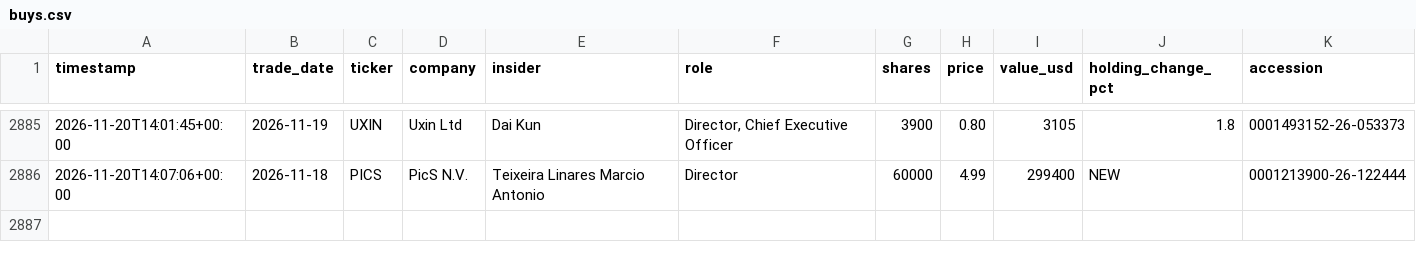
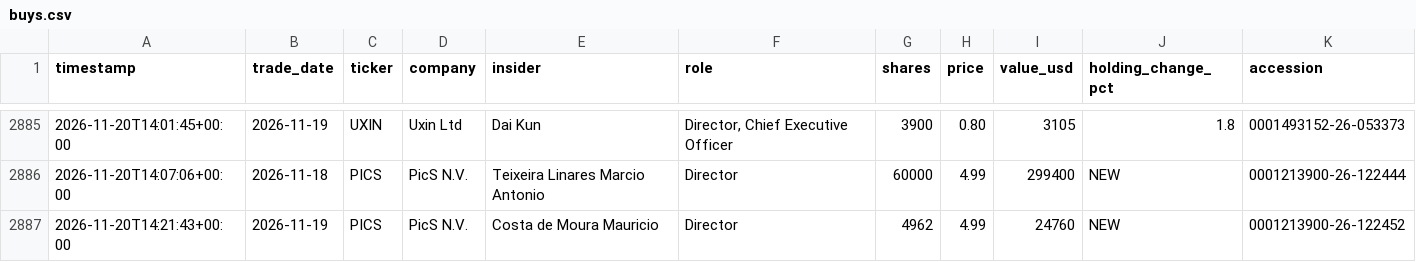
Before and after one commit to kiianlow/filings-monitor, a CSV file: data/buys.csv, drawn as a sheet; only a part is shown, gaps mark what is left out; the diff names each change by its address in the sheet, - before the commit and + after, or states it on an @@ line.

```diff
--- a/data/buys.csv
+++ b/data/buys.csv
+row 2887: 2026-11-20T14:21:43+00:00 | 2026-11-19 | PICS | PicS N.V. | Costa de Moura Mauricio | Director | 4962 | 4.99 | 24760 | NEW | 0001213900-26-122452
```
Also changed, not shown: 4 other files.
